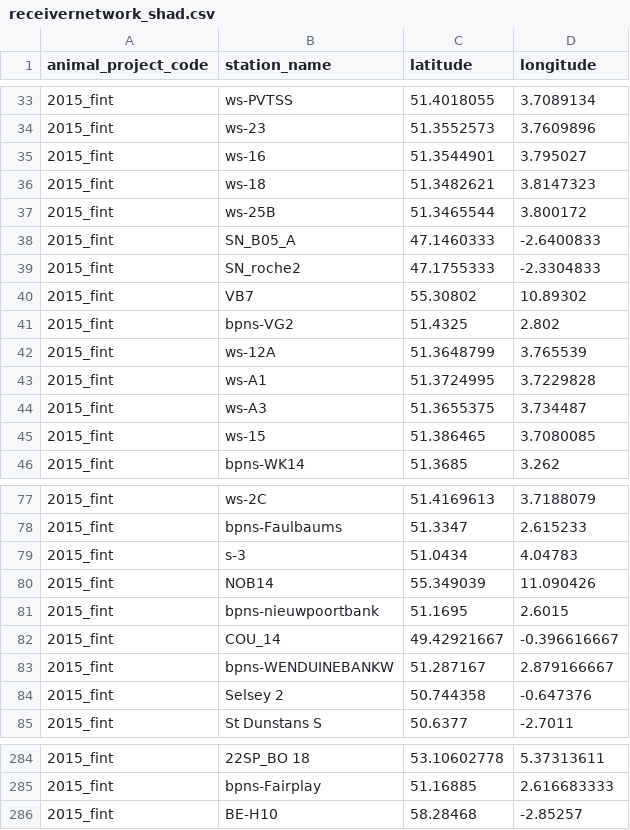
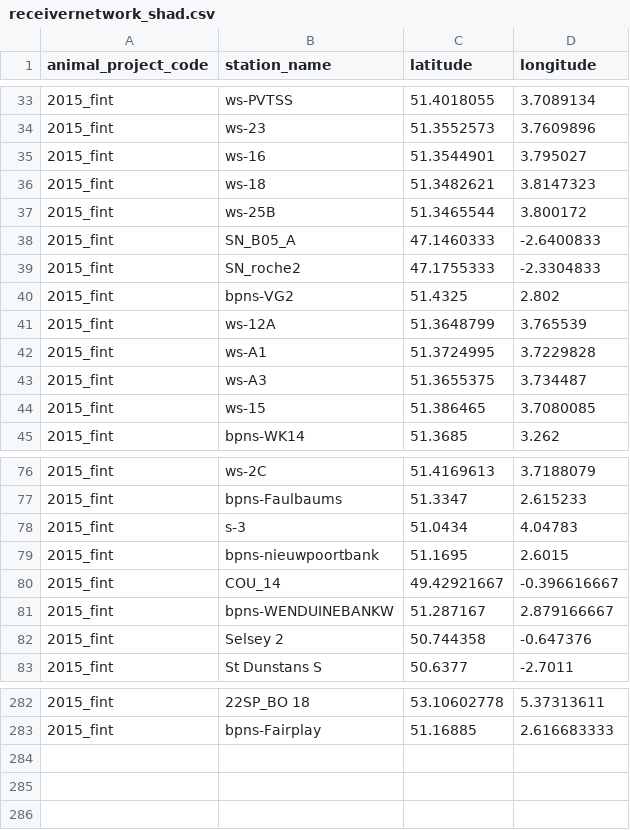
Before and after one commit to inbo/fish-tracking, a CSV file: scripts/receiver_distance_analysis/data/receivernetworks/receivernetwork_shad.csv, drawn as a sheet; only a part is shown, gaps mark what is left out.

Commit message:
Update receivernetwork_shad.csv

```diff
--- a/scripts/receiver_distance_analysis/data/receivernetworks/receivernetwork_shad.csv
+++ b/scripts/receiver_distance_analysis/data/receivernetworks/receivernetwork_shad.csv
@@ -39,3 +39,2 @@
 "2015_fint","SN_roche2",47.1755333,-2.3304833
-"2015_fint","VB7",55.30802,10.89302
 "2015_fint","bpns-VG2",51.4325,2.802
@@ -79,3 +78,2 @@
 "2015_fint","s-3",51.0434,4.04783
-"2015_fint","NOB14",55.349039,11.090426
 "2015_fint","bpns-nieuwpoortbank",51.1695,2.6015
@@ -285,2 +283 @@
 "2015_fint","bpns-Fairplay",51.16885,2.616683333
-"2015_fint","BE-H10",58.28468,-2.85257
```
